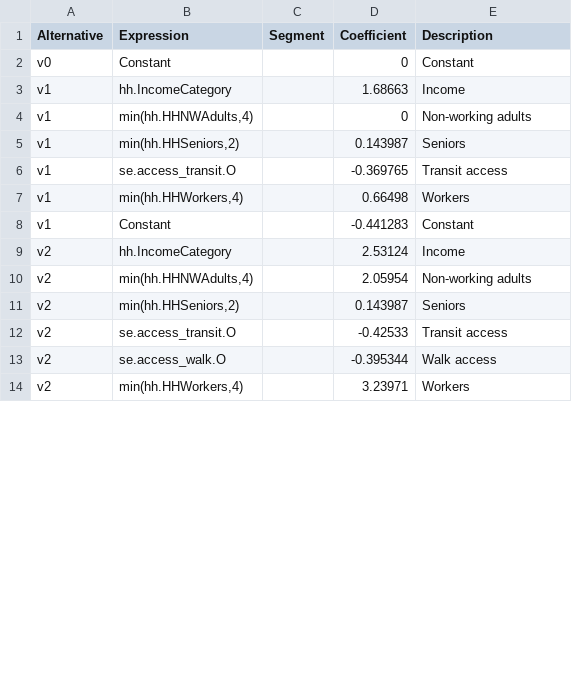
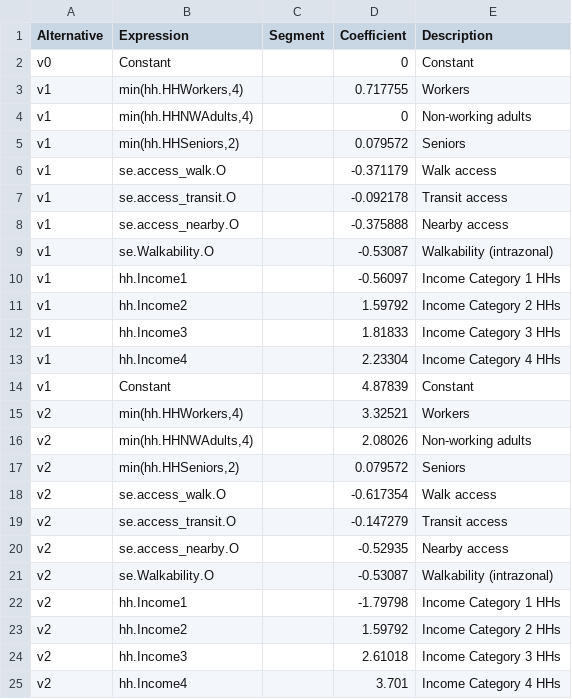
Before and after one commit to Triangle-Modeling-and-Analytics/TRMG2, a CSV file: master/resident/auto_ownership/ao_coefficients.csv, drawn as a sheet; only a part is shown; the diff covers the shown part only.

Commit message:
Update AO model to new coefficients

```diff
--- a/master/resident/auto_ownership/ao_coefficients.csv
+++ b/master/resident/auto_ownership/ao_coefficients.csv
@@ -2,13 +2,24 @@ Alternative,Expression,Segment,Coefficient,Description
 v0,Constant,,0,Constant
-v1,hh.IncomeCategory,,1.68663,Income
+v1,"min(hh.HHWorkers,4)",,0.717755,Workers
 v1,"min(hh.HHNWAdults,4)",,0,Non-working adults
-v1,"min(hh.HHSeniors,2)",,0.143987,Seniors
-v1,se.access_transit.O,,-0.369765,Transit access
-v1,"min(hh.HHWorkers,4)",,0.66498,Workers
-v1,Constant,,-0.441283,Constant
-v2,hh.IncomeCategory,,2.53124,Income
-v2,"min(hh.HHNWAdults,4)",,2.05954,Non-working adults
-v2,"min(hh.HHSeniors,2)",,0.143987,Seniors
-v2,se.access_transit.O,,-0.42533,Transit access
-v2,se.access_walk.O,,-0.395344,Walk access
-v2,"min(hh.HHWorkers,4)",,3.23971,Workers
+v1,"min(hh.HHSeniors,2)",,0.079572,Seniors
+v1,se.access_walk.O,,-0.371179,Walk access
+v1,se.access_transit.O,,-0.092178,Transit access
+v1,se.access_nearby.O,,-0.375888,Nearby access
+v1,se.Walkability.O,,-0.53087,Walkability (intrazonal)
+v1,hh.Income1,,-0.56097,Income Category 1 HHs
+v1,hh.Income2,,1.59792,Income Category 2 HHs
+v1,hh.Income3,,1.81833,Income Category 3 HHs
+v1,hh.Income4,,2.23304,Income Category 4 HHs
+v1,Constant,,4.87839,Constant
+v2,"min(hh.HHWorkers,4)",,3.32521,Workers
+v2,"min(hh.HHNWAdults,4)",,2.08026,Non-working adults
+v2,"min(hh.HHSeniors,2)",,0.079572,Seniors
+v2,se.access_walk.O,,-0.617354,Walk access
+v2,se.access_transit.O,,-0.147279,Transit access
+v2,se.access_nearby.O,,-0.52935,Nearby access
+v2,se.Walkability.O,,-0.53087,Walkability (intrazonal)
+v2,hh.Income1,,-1.79798,Income Category 1 HHs
+v2,hh.Income2,,1.59792,Income Category 2 HHs
+v2,hh.Income3,,2.61018,Income Category 3 HHs
+v2,hh.Income4,,3.701,Income Category 4 HHs
```
Also changed, not shown: 11 added rows, 2 removed rows and 26 edited cells elsewhere in this file.
